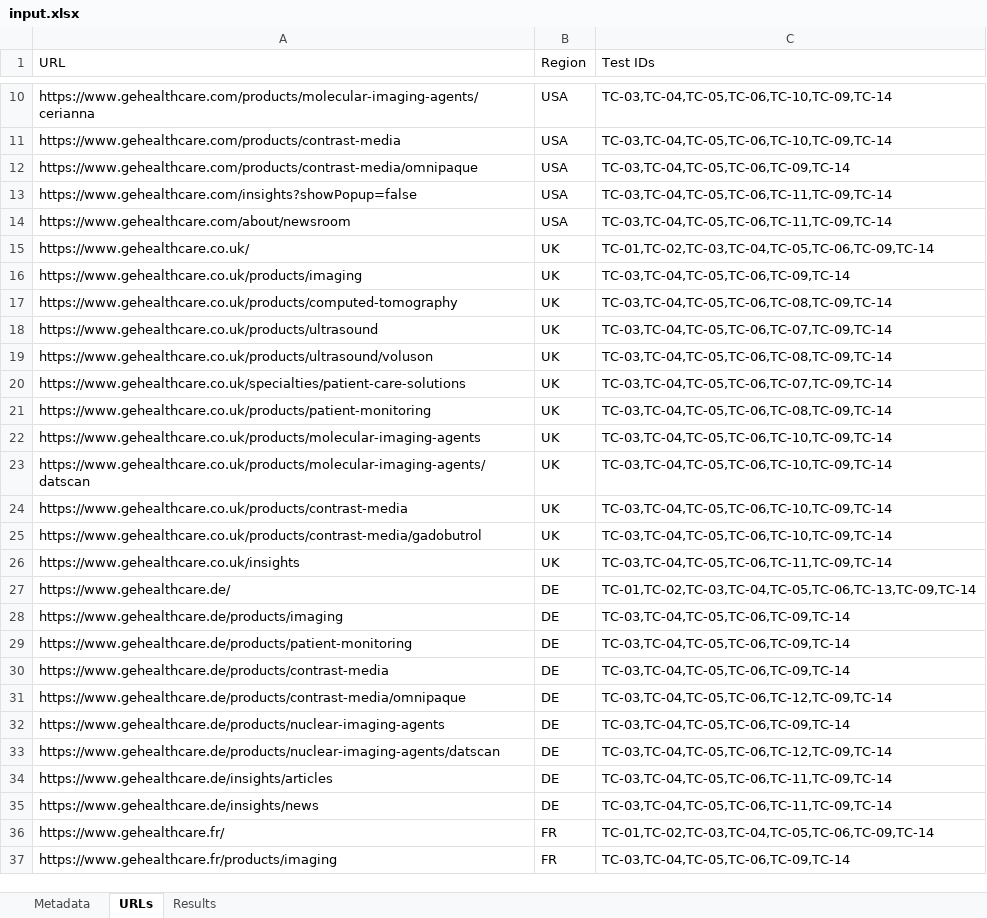
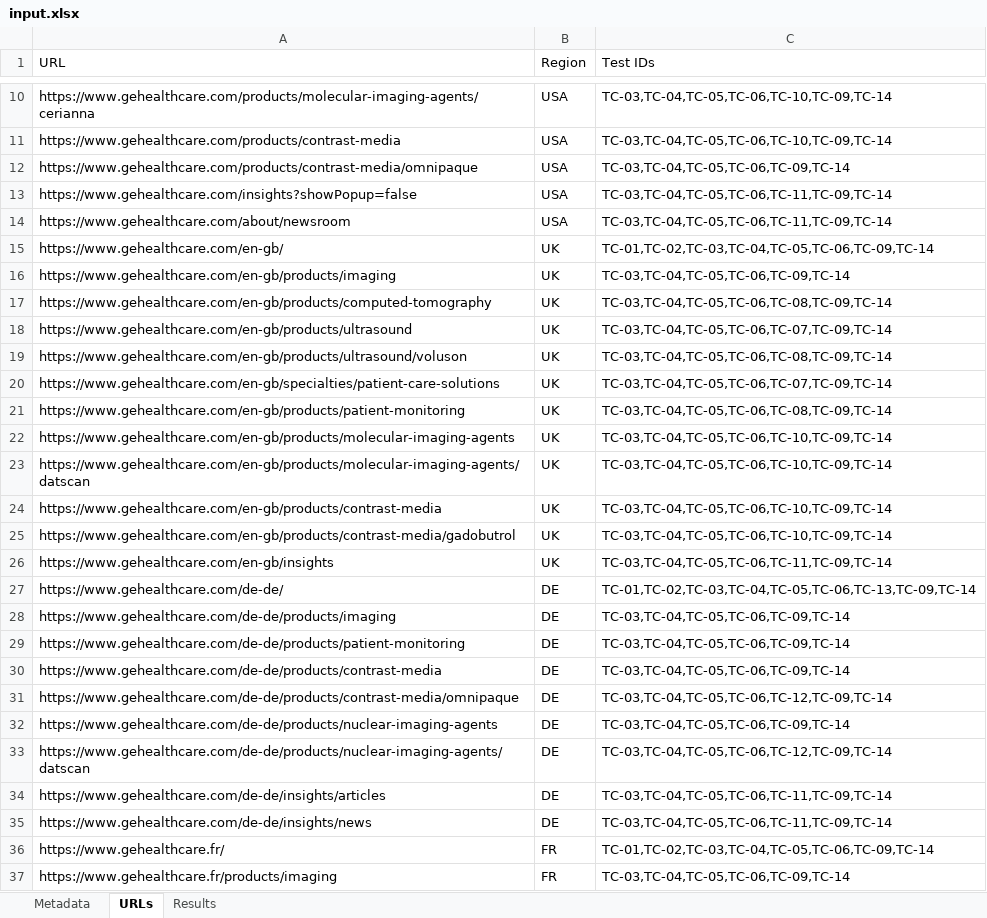
Before and after one commit to rsmedstad/qa-automation-tool, an Excel workbook: input.xlsx, sheet URLs, drawn as a sheet; only a part is shown, gaps mark what is left out; values as stored, in another font and other column widths than the file's, no borders; table styles not drawn; the diff names each change by its address in the sheet, - before the commit and + after, or states it on an @@ line.

```diff
--- a/input.xlsx (sheet URLs)
+++ b/input.xlsx (sheet URLs)
-A15 (URL): https://www.gehealthcare.co.uk/
+A15 (URL): https://www.gehealthcare.com/en-gb/
-A16 (URL): https://www.gehealthcare.co.uk/products/imaging
+A16 (URL): https://www.gehealthcare.com/en-gb/products/imaging
-A17 (URL): https://www.gehealthcare.co.uk/products/computed-tomography
+A17 (URL): https://www.gehealthcare.com/en-gb/products/computed-tomography
-A18 (URL): https://www.gehealthcare.co.uk/products/ultrasound
+A18 (URL): https://www.gehealthcare.com/en-gb/products/ultrasound
-A19 (URL): https://www.gehealthcare.co.uk/products/ultrasound/voluson
+A19 (URL): https://www.gehealthcare.com/en-gb/products/ultrasound/voluson
-A20 (URL): https://www.gehealthcare.co.uk/specialties/patient-care-solutions
+A20 (URL): https://www.gehealthcare.com/en-gb/specialties/patient-care-solutions
-A21 (URL): https://www.gehealthcare.co.uk/products/patient-monitoring
+A21 (URL): https://www.gehealthcare.com/en-gb/products/patient-monitoring
-A22 (URL): https://www.gehealthcare.co.uk/products/molecular-imaging-agents
+A22 (URL): https://www.gehealthcare.com/en-gb/products/molecular-imaging-agents
-A23 (URL): https://www.gehealthcare.co.uk/products/molecular-imaging-agents/datscan
+A23 (URL): https://www.gehealthcare.com/en-gb/products/molecular-imaging-agents/datscan
-A24 (URL): https://www.gehealthcare.co.uk/products/contrast-media
+A24 (URL): https://www.gehealthcare.com/en-gb/products/contrast-media
-A25 (URL): https://www.gehealthcare.co.uk/products/contrast-media/gadobutrol
+A25 (URL): https://www.gehealthcare.com/en-gb/products/contrast-media/gadobutrol
-A26 (URL): https://www.gehealthcare.co.uk/insights
+A26 (URL): https://www.gehealthcare.com/en-gb/insights
-A27 (URL): https://www.gehealthcare.de/
+A27 (URL): https://www.gehealthcare.com/de-de/
-A28 (URL): https://www.gehealthcare.de/products/imaging
+A28 (URL): https://www.gehealthcare.com/de-de/products/imaging
-A29 (URL): https://www.gehealthcare.de/products/patient-monitoring
+A29 (URL): https://www.gehealthcare.com/de-de/products/patient-monitoring
-A30 (URL): https://www.gehealthcare.de/products/contrast-media
+A30 (URL): https://www.gehealthcare.com/de-de/products/contrast-media
-A31 (URL): https://www.gehealthcare.de/products/contrast-media/omnipaque
+A31 (URL): https://www.gehealthcare.com/de-de/products/contrast-media/omnipaque
-A32 (URL): https://www.gehealthcare.de/products/nuclear-imaging-agents
+A32 (URL): https://www.gehealthcare.com/de-de/products/nuclear-imaging-agents
-A33 (URL): https://www.gehealthcare.de/products/nuclear-imaging-agents/datscan
+A33 (URL): https://www.gehealthcare.com/de-de/products/nuclear-imaging-agents/datscan
-A34 (URL): https://www.gehealthcare.de/insights/articles
+A34 (URL): https://www.gehealthcare.com/de-de/insights/articles
-A35 (URL): https://www.gehealthcare.de/insights/news
+A35 (URL): https://www.gehealthcare.com/de-de/insights/news
```
Also changed, not shown: 11 other files.
